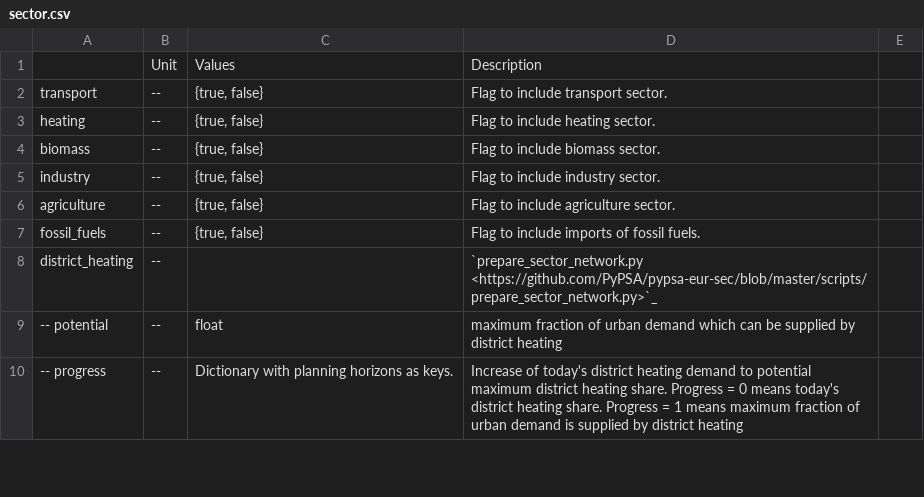
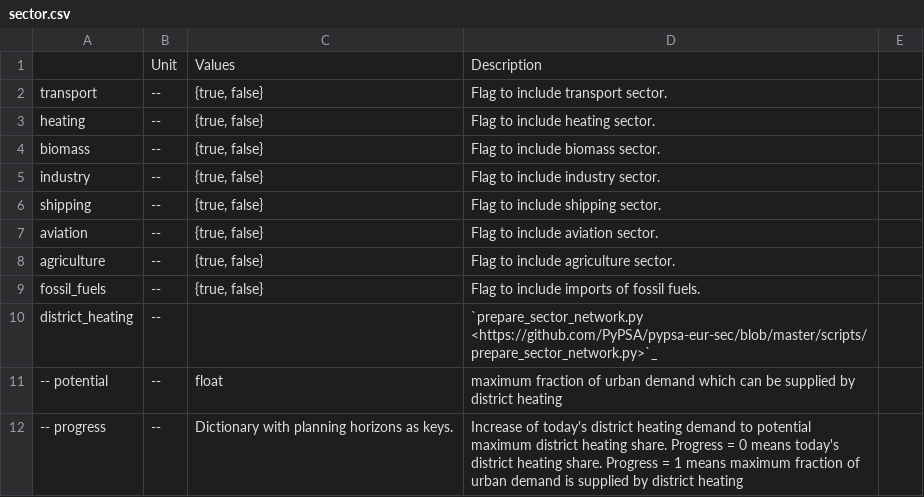
Before and after one commit to AbiAfthab/pypsa-eurelectric, a CSV file: doc/configtables/sector.csv, drawn as a sheet; only a part is shown; the diff names each change by its address in the sheet, - before the commit and + after, or states it on an @@ line.

Commit message:
Move shipping & aviation sector into separate function and config (#1607)
* Move shipping sector into separate function and config

* Move aviation sector into separate function and config

* fix: remove shipping demand file from add_industry

```diff
--- a/doc/configtables/sector.csv
+++ b/doc/configtables/sector.csv
+row 6: shipping | -- | {true, false} | Flag to include shipping sector.
+row 7: aviation | -- | {true, false} | Flag to include aviation sector.
```
Also changed, not shown: 3 other files.
